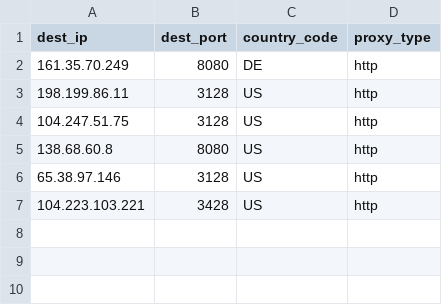
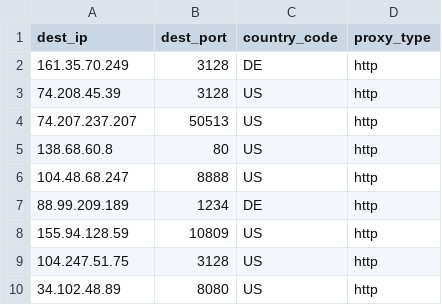
Before and after one commit to yassirusa/awesome-lists, a CSV file: Lists/PROXY/monosans_list/PROXY_ALL_monosans_List.csv, drawn as a sheet.

```diff
--- a/Lists/PROXY/monosans_list/PROXY_ALL_monosans_List.csv
+++ b/Lists/PROXY/monosans_list/PROXY_ALL_monosans_List.csv
@@ -1,7 +1,10 @@
 dest_ip,dest_port,country_code,proxy_type
-161.35.70.249,8080,DE,http
-198.199.86.11,3128,US,http
+161.35.70.249,3128,DE,http
+74.208.45.39,3128,US,http
+74.207.237.207,50513,US,http
+138.68.60.8,80,US,http
+104.48.68.247,8888,US,http
+88.99.209.189,1234,DE,http
+155.94.128.59,10809,US,http
 104.247.51.75,3128,US,http
-138.68.60.8,8080,US,http
-65.38.97.146,3128,US,http
-104.223.103.221,3428,US,http
+34.102.48.89,8080,US,http
```
Also changed, not shown: 1 other file.
